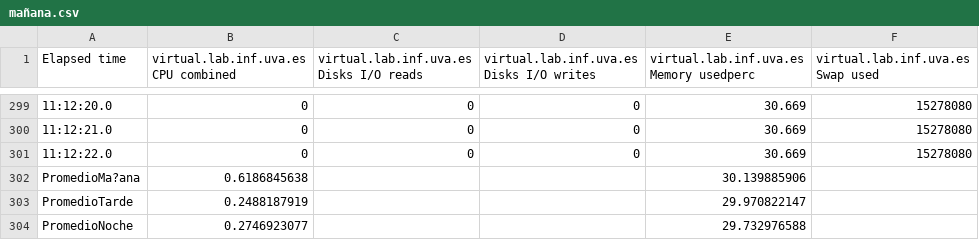
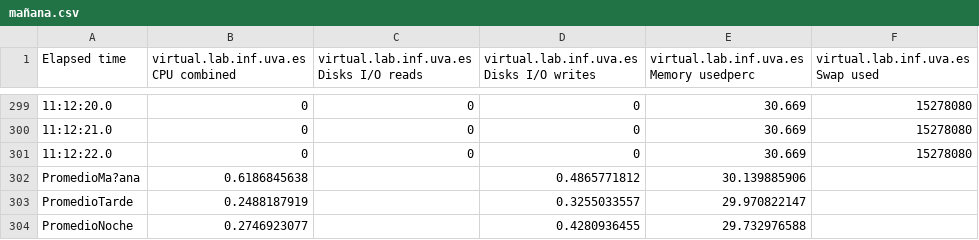
Before and after one commit to HylianPablo/ERSS, a CSV file: MEDIAS/150G/mañana.csv, drawn as a sheet; only a part is shown, gaps mark what is left out.

```diff
--- a/MEDIAS/150G/mañana.csv
+++ b/MEDIAS/150G/mañana.csv
@@ -301,4 +301,4 @@ Elapsed time,virtual.lab.inf.uva.es CPU combined,virtual.lab.inf.uva.es Disks I/
 11:12:22.0,0,0,0,30.669,15278080
-PromedioMa?ana,0.6186845638,,,30.139885906,
-PromedioTarde,0.2488187919,,,29.970822147,
-PromedioNoche,0.2746923077,,,29.732976588,
+PromedioMa?ana,0.6186845638,,0.4865771812,30.139885906,
+PromedioTarde,0.2488187919,,0.3255033557,29.970822147,
+PromedioNoche,0.2746923077,,0.4280936455,29.732976588,
```
Also changed, not shown: MEDIAS/150P/mañana.csv, MEDIAS/300G/mañana.csv, 17 other files.
